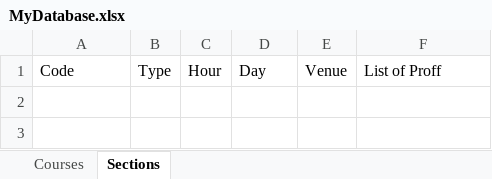
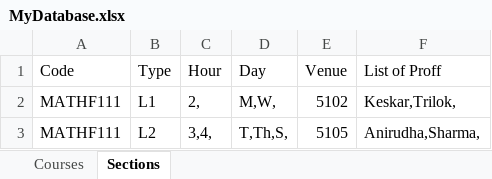
Before and after one commit to Daksh-Jain08/Time-Table-Maker, an Excel workbook: MyDatabase.xlsx, sheet Sections, drawn as a sheet; values as stored, in another font and other column widths than the file's, no borders; the diff names each change by its address in the sheet, - before the commit and + after, or states it on an @@ line.

Commit message:
Added a bit of the cli menu and changed the constructor of Course and Section, these constructors are now excel based.

```diff
--- a/MyDatabase.xlsx (sheet Sections)
+++ b/MyDatabase.xlsx (sheet Sections)
+row 2: MATHF111 | L1 | 2, | M,W, | 5102 | Keskar,Trilok,
+row 3: MATHF111 | L2 | 3,4, | T,Th,S, | 5105 | Anirudha,Sharma,
```
Also changed, not shown: sheet Courses, 1 other file.
